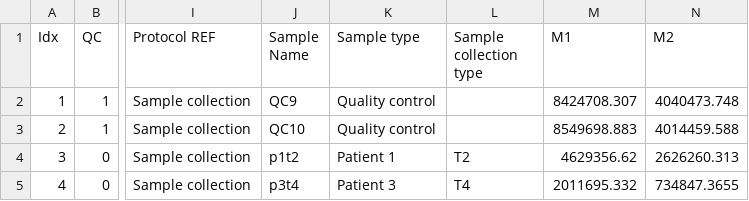
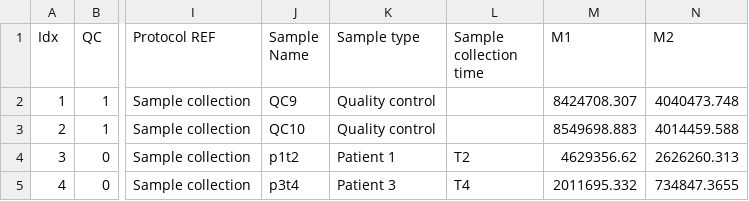
Before and after one commit to maxvincent24/bioinformatics_for_metabolomics, a CSV file: data/peaks.csv, drawn as a sheet; only a part is shown, gaps mark what is left out; the diff names each change by its address in the sheet, - before the commit and + after, or states it on an @@ line.

```diff
--- a/data/peaks.csv
+++ b/data/peaks.csv
-L1: Sample collection type
+L1: Sample collection time
```
Also changed, not shown: 9 other files.
